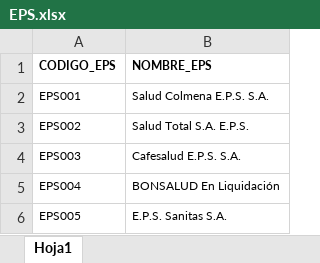
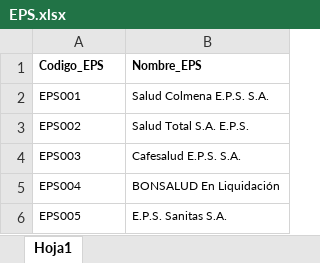
Before and after one commit to OmarPachon/callcenter-salud-demo, an Excel workbook: EPS.xlsx, sheet Hoja1, drawn as a sheet; only a part is shown; values as stored, in another font and other column widths than the file's, no borders; removed rows and columns are numbered as before the commit, all else as after; the diff names each change by its address in the sheet, - before the commit and + after, or states it on an @@ line.

Commit message:
Corrección: columna NOMBRE_EPS en EPS.xlsx

```diff
--- a/EPS.xlsx (sheet Hoja1)
+++ b/EPS.xlsx (sheet Hoja1)
-row 1: CODIGO_EPS | NOMBRE_EPS
+row 1: Codigo_EPS | Nombre_EPS
```
